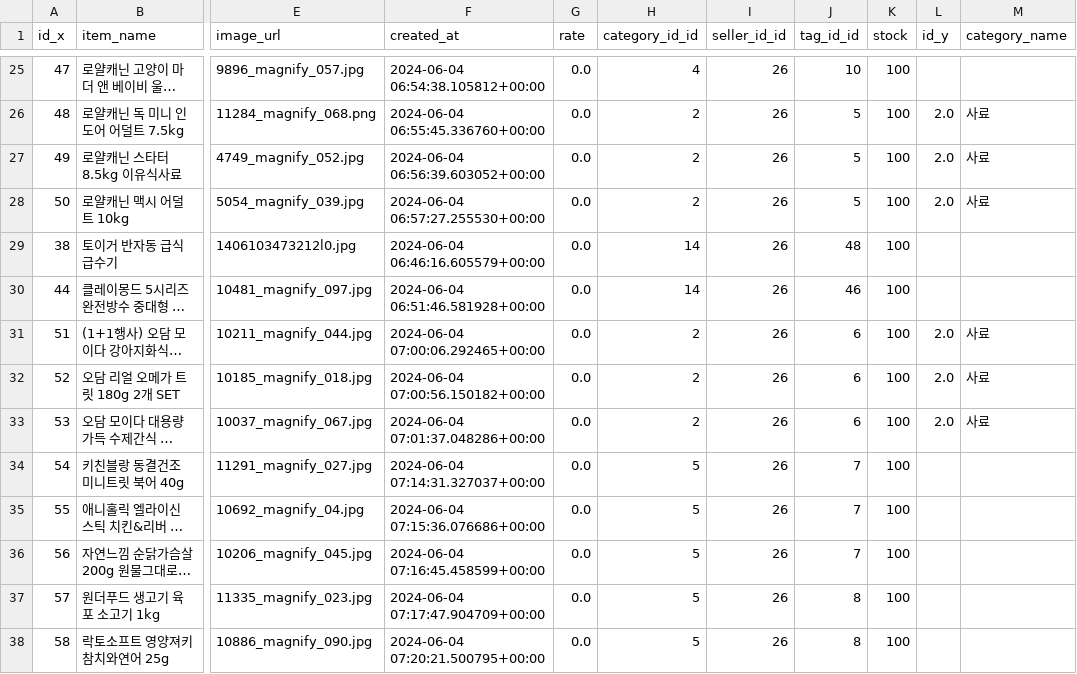
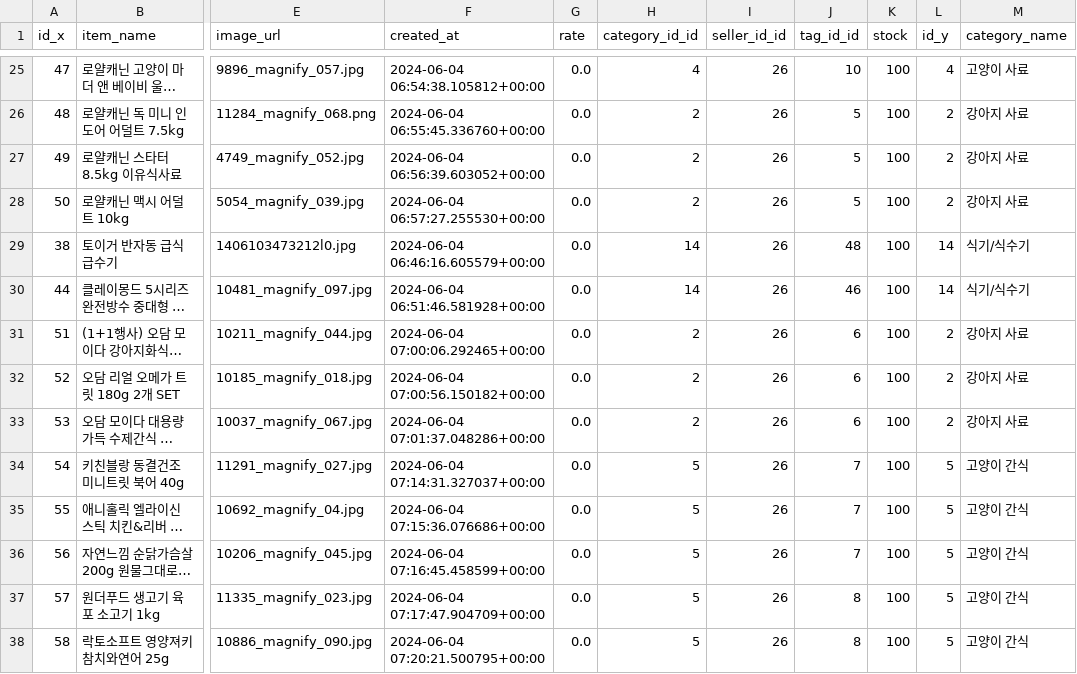
Before and after one commit to G0LDF0X/lion_5team_project, a CSV file: be/fastapi_app/items.csv, drawn as a sheet; only a part is shown, gaps mark what is left out; long unchanged cells end in …; the diff covers the shown part only; the diff names each change by its address in the sheet, - before the commit and + after, or states it on an @@ line.

```diff
--- a/be/fastapi_app/items.csv
+++ b/be/fastapi_app/items.csv
-L25 (id_y): (empty)
+L25 (id_y): 4
-M25 (category_name): (empty)
+M25 (category_name): 고양이 사료
-L26:L28 (id_y): 2.0
+L26:L28 (id_y): 2
-M26:M28 (category_name): 사료
+M26:M28 (category_name): 강아지 사료
-L29:L30 (id_y): (empty)
+L29:L30 (id_y): 14
-M29:M30 (category_name): (empty)
+M29:M30 (category_name): 식기/식수기
-L31:L33 (id_y): 2.0
+L31:L33 (id_y): 2
-M31:M33 (category_name): 사료
+M31:M33 (category_name): 강아지 사료
-L34:L38 (id_y): (empty)
+L34:L38 (id_y): 5
-M34:M38 (category_name): (empty)
+M34:M38 (category_name): 고양이 간식
```
Also changed, not shown: 78 edited cells elsewhere in this file, 1 other file.
